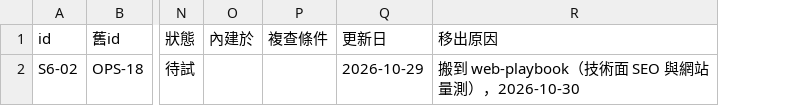
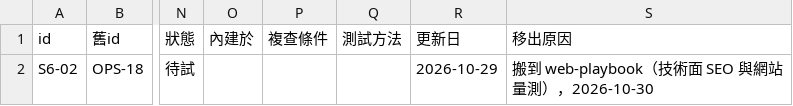
Before and after one commit to mick3412/marketing-playbook, a CSV file: archive/entries.csv, drawn as a sheet; only a part is shown, gaps mark what is left out; the diff names each change by its address in the sheet, - before the commit and + after, or states it on an @@ line.

```diff
--- a/archive/entries.csv
+++ b/archive/entries.csv
+column Q (測試方法), empty
```
Also changed, not shown: data/tools.csv, 12 other files.
